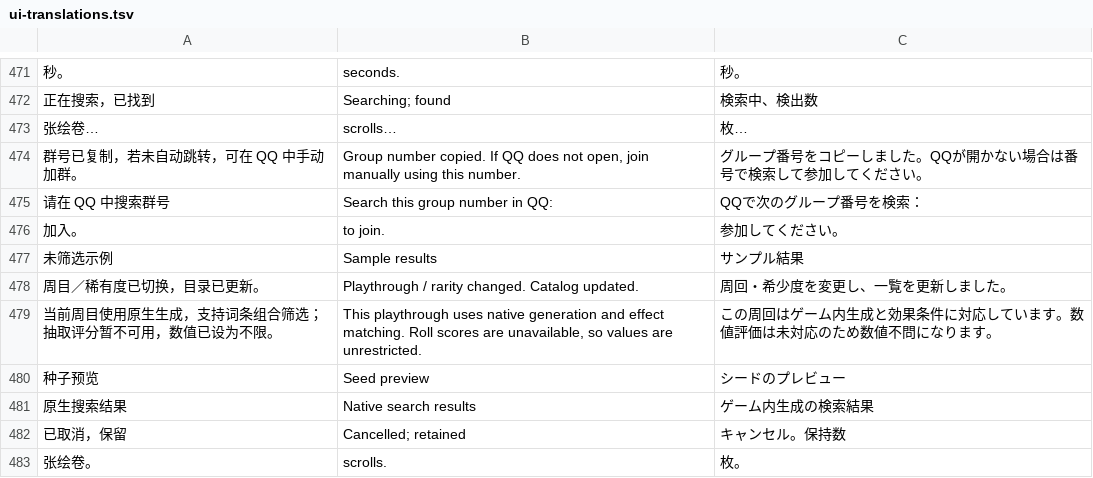
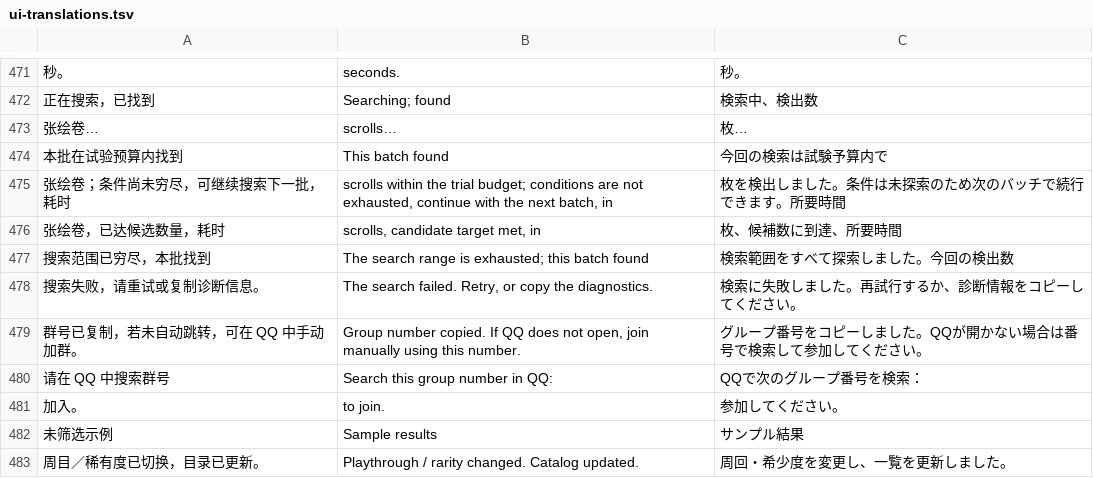
Before and after one commit to Master-Bayesian/Nioh3-Scroll-Generator, a TSV file: apps/workshop/ui-translations.tsv, drawn as a sheet; only a part is shown, gaps mark what is left out; the shorter side is filled out with more unchanged rows; the diff names each change by its address in the sheet, - before the commit and + after, or states it on an @@ line.

Commit message:
Add v0.7.5 search continuation and icon hotfix
- search.start accepts an optional continue_until_complete flag: absent or
  false keeps the previous bounded job_trials API, true keeps one job taking
  bounded pages until the requested result count, family exhaustion,
  cancellation, or a fail-closed error.
- page_trials schema maximum raised to 100,000,000 so long searches stop paying
  per-page overhead; contracts regenerated.
- checkpoint binding now covers the continuation policy, and page cursor
  validation uses the actual page budget instead of the job stop.
- window and taskbar icon asset leads with its 256x256 frame while keeping all
  original images, plus focused icon resource guards.
- version 0.7.5 synchronized across the release identity files, release notes
  rewritten, and the v0.7.5 candidate product record added.
- targeted eol=lf rule for the hash-bound capture source so a fresh checkout
  reproduces the recorded fixture hash.

```diff
--- a/apps/workshop/ui-translations.tsv
+++ b/apps/workshop/ui-translations.tsv
+row 474: 本批在试验预算内找到 | This batch found | 今回の検索は試験予算内で
+row 475: 张绘卷；条件尚未穷尽，可继续搜索下一批，耗时 | scrolls within the trial budget; conditions are not exhausted, continue with the next batch, in | 枚を検出しました。条件は未探索のため次のバッチで続行できます。所要時間
+row 476: 张绘卷，已达候选数量，耗时 | scrolls, candidate target met, in | 枚、候補数に到達、所要時間
+row 477: 搜索范围已穷尽，本批找到 | The search range is exhausted; this batch found | 検索範囲をすべて探索しました。今回の検出数
+row 478: 搜索失败，请重试或复制诊断信息。 | The search failed. Retry, or copy the diagnostics. | 検索に失敗しました。再試行するか、診断情報をコピーしてください。
```
Also changed, not shown: 26 other files.
